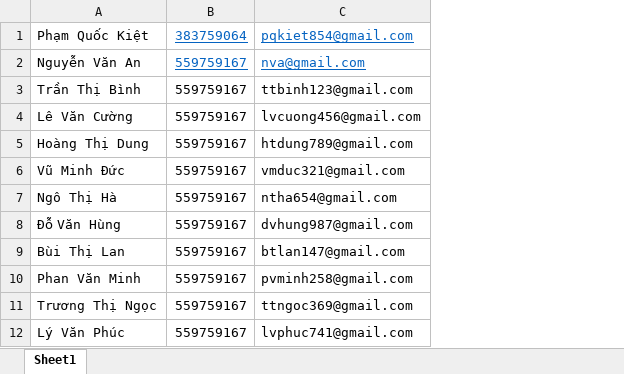
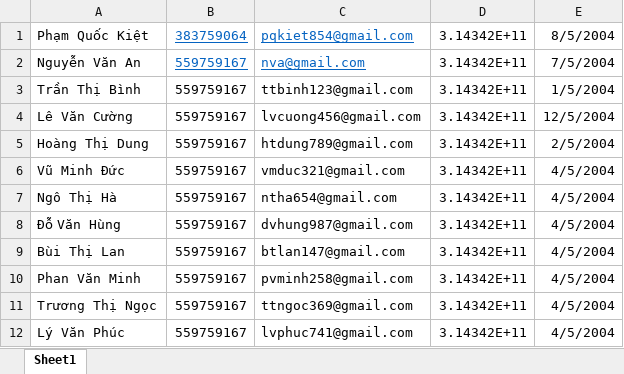
Before and after one commit to pqkkkkk/ACCI_Center_Server, an Excel workbook: ACCI_Center/CandidatesInformation.xlsx, sheet Sheet1, drawn as a sheet; values as stored, in another font and other column widths than the file's, no borders; the diff names each change by its address in the sheet, - before the commit and + after, or states it on an @@ line.

```diff
--- a/ACCI_Center/CandidatesInformation.xlsx (sheet Sheet1)
+++ b/ACCI_Center/CandidatesInformation.xlsx (sheet Sheet1)
+column D, rows 1-12: all 3.14342E+11
+column E, rows 1-12: 8/5/2004 | 7/5/2004 | 1/5/2004 | 12/5/2004 | 2/5/2004 | 4/5/2004 | 4/5/2004 | 4/5/2004 | 4/5/2004 | 4/5/2004 | 4/5/2004 | 4/5/2004
```
Also changed, not shown: 23 other files.
